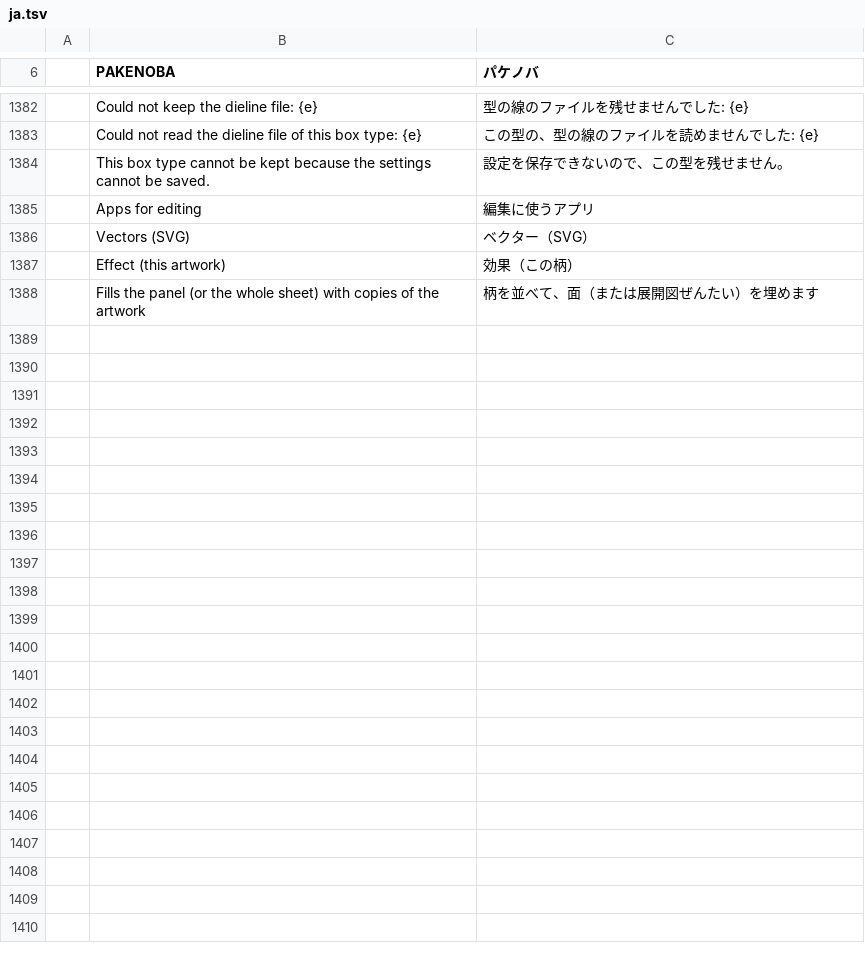
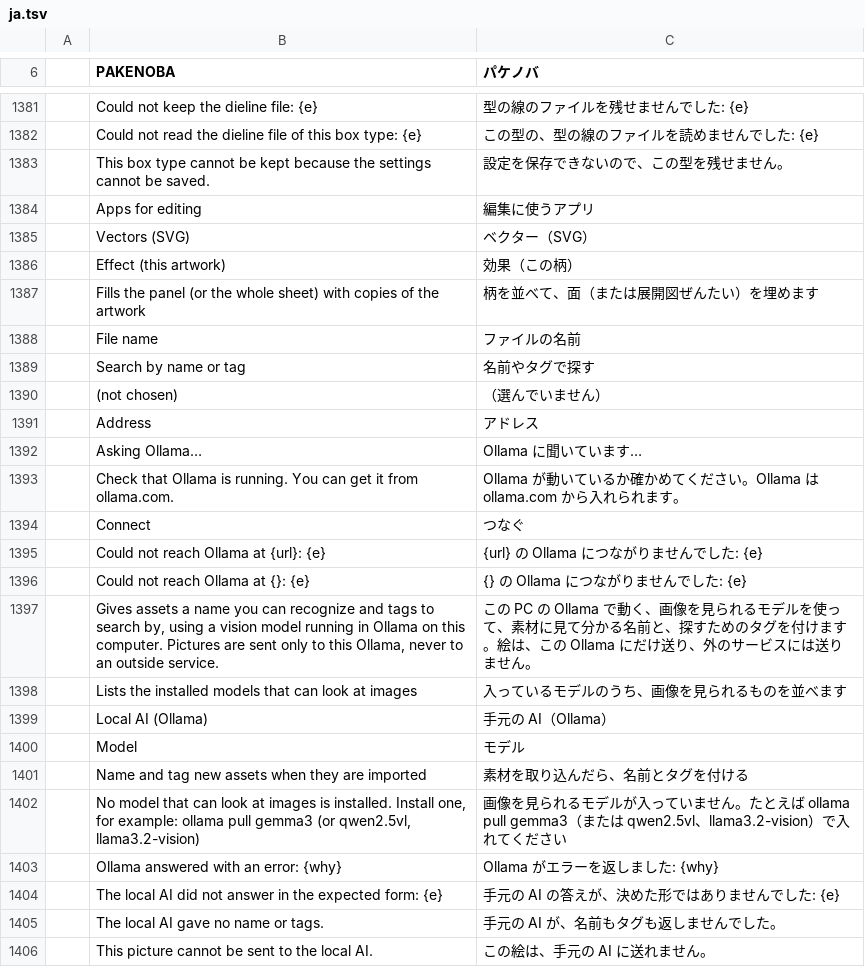
Before and after one commit to TJ16th/pakenoba, a TSV file: crates/pakenoba-i18n/catalogs/ja.tsv, drawn as a sheet; only a part is shown, gaps mark what is left out; the diff covers the shown part only; the diff names each change by its address in the sheet, - before the commit and + after, or states it on an @@ line.

```diff
--- a/crates/pakenoba-i18n/catalogs/ja.tsv
+++ b/crates/pakenoba-i18n/catalogs/ja.tsv
+row 1388:  | File name | ファイルの名前
+row 1389:  | Search by name or tag | 名前やタグで探す
+row 1390:  | (not chosen) | （選んでいません）
+row 1391:  | Address | アドレス
+row 1392:  | Asking Ollama… | Ollama に聞いています…
+row 1393:  | Check that Ollama is running. You can get it from ollama.com. | Ollama が動いているか確かめてください。Ollama は ollama.com から入れられます。
+row 1394:  | Connect | つなぐ
+row 1395:  | Could not reach Ollama at {url}: {e} | {url} の Ollama につながりませんでした: {e}
+row 1396:  | Could not reach Ollama at {}: {e} | {} の Ollama につながりませんでした: {e}
+row 1397:  | Gives assets a name you can recognize and tags to search by, using a vision model running in Ollama on this computer. Pictures are sent only to this Ollama, never to an outside service. | この PC の Ollama で動く、画像を見られるモデルを使って、素材に見て分かる名前と、探すためのタグを付けます。絵は、この Ollama にだけ送り、外のサービスには送りません。
+row 1398:  | Lists the installed models that can look at images | 入っているモデルのうち、画像を見られるものを並べます
+row 1399:  | Local AI (Ollama) | 手元の AI（Ollama）
+row 1400:  | Model | モデル
+row 1401:  | Name and tag new assets when they are imported | 素材を取り込んだら、名前とタグを付ける
+row 1402:  | No model that can look at images is installed. Install one, for example: ollama pull gemma3 (or qwen2.5vl, llama3.2-vision) | 画像を見られるモデルが入っていません。たとえば ollama pull gemma3（または qwen2.5vl、llama3.2-vision）で入れてください
+row 1403:  | Ollama answered with an error: {why} | Ollama がエラーを返しました: {why}
+row 1404:  | The local AI did not answer in the expected form: {e} | 手元の AI の答えが、決めた形ではありませんでした: {e}
+row 1405:  | The local AI gave no name or tags. | 手元の AI が、名前もタグも返しませんでした。
+row 1406:  | This picture cannot be sent to the local AI. | この絵は、手元の AI に送れません。
```
Also changed, not shown: 17 added rows and 1 removed row elsewhere in this file, 8 other files.
